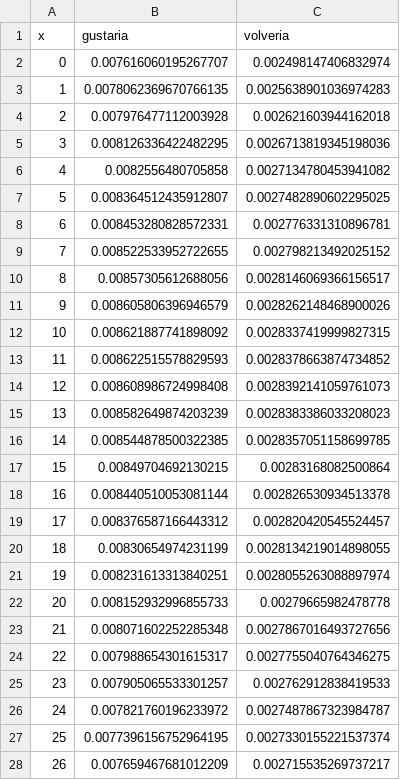
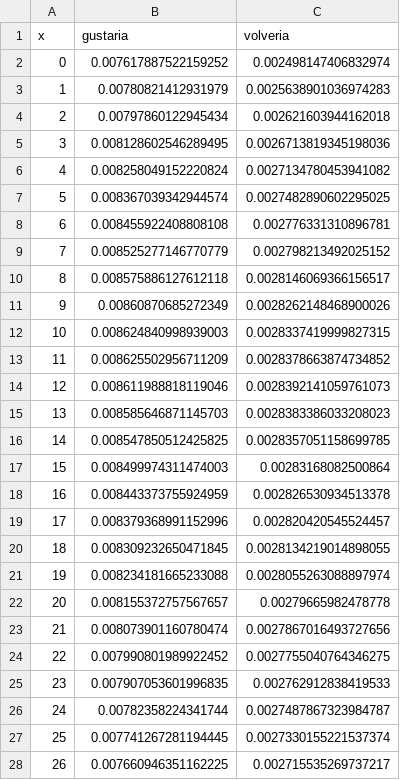
Before and after one commit to juancuiule/profano-flat, a CSV file: curva-hijes.csv, drawn as a sheet; only a part is shown; the diff covers the shown part only.

Commit message:
Flat: latest data (2021-11-02T15:48:17.300Z) {   "date": "2021-11-02T15:48:17.300Z",   "files": [     {       "name": "1.png",       "deltaBytes": 31,       "source": "https://datastore.elgatoylacaja.com/payloads/xd-profano"     },     {       "name": "2.png",       "deltaBytes": -13,       "source": "https://datastore.elgatoylacaja.com/payloads/xd-profano"     },     {       "name": "4.png",       "deltaBytes": 52,       "source": "https://datastore.elgatoylacaja.com/payloads/xd-profano"     },     {       "name": "5.png",       "deltaBytes": -11,       "source": "https://datastore.elgatoylacaja.com/payloads/xd-profano"     },     {       "name": "6.png",       "deltaBytes": 7,       "source": "https://datastore.elgatoylacaja.com/payloads/xd-profano"     },     {       "name": "curva-genero.csv",       "deltaBytes": 6,       "source": "https://datastore.elgatoylacaja.com/payloads/xd-profano"     },     {       "name": "curva-hijes.csv",       "deltaBytes": -1,       "source": "https://datastore.elgatoylacaja.com/payloads/xd-profano"     },     {       "name": "profano-data.json",       "deltaBytes": 302,       "source": "https://datastore.elgatoylacaja.com/payloads/xd-profano"     },     {       "name": "profano.csv",       "deltaBytes": 51,       "source": "https://datastore.elgatoylacaja.com/payloads/xd-profano"     }   ] }

```diff
--- a/curva-hijes.csv
+++ b/curva-hijes.csv
@@ -1,28 +1,28 @@
 x,gustaria,volveria
-0,0.007616060195267707,0.002498147406832974
-1,0.0078062369670766135,0.0025638901036974283
-2,0.007976477112003928,0.002621603944162018
-3,0.008126336422482295,0.0026713819345198036
-4,0.0082556480705858,0.0027134780453941082
-5,0.008364512435912807,0.0027482890602295025
-6,0.008453280828572331,0.002776331310896781
-7,0.008522533952722655,0.002798213492025152
-8,0.00857305612688056,0.0028146069366156517
-9,0.008605806396946579,0.0028262148468900026
-10,0.008621887741898092,0.0028337419999827315
-11,0.008622515578829593,0.0028378663874734852
-12,0.008608986724998408,0.0028392141059761073
-13,0.008582649874203239,0.0028383386033208023
-14,0.008544878500322385,0.0028357051158699785
-15,0.00849704692130215,0.00283168082500864
-16,0.008440510053081144,0.002826530934513378
-17,0.008376587166443312,0.002820420545524457
-18,0.00830654974231199,0.0028134219014898055
-19,0.008231613313840251,0.0028055263088897974
-20,0.008152932996855733,0.00279665982478778
-21,0.008071602252285348,0.0027867016493727656
-22,0.007988654301615317,0.0027755040764346275
-23,0.007905065533301257,0.002762912838419533
-24,0.007821760196233972,0.0027487867323984787
-25,0.0077396156752964195,0.0027330155221537374
-26,0.007659467681012209,0.002715535269737217
+0,0.007617887522159252,0.002498147406832974
+1,0.00780821412931979,0.0025638901036974283
+2,0.00797860122945434,0.002621603944162018
+3,0.008128602546289495,0.0026713819345198036
+4,0.008258049152220824,0.0027134780453941082
+5,0.008367039342944574,0.0027482890602295025
+6,0.008455922408808108,0.002776331310896781
+7,0.008525277146770779,0.002798213492025152
+8,0.008575886127612118,0.0028146069366156517
+9,0.00860870685272349,0.0028262148468900026
+10,0.008624840998939003,0.0028337419999827315
+11,0.008625502956711209,0.0028378663874734852
+12,0.008611988818119046,0.0028392141059761073
+13,0.008585646871145703,0.0028383386033208023
+14,0.008547850512425825,0.0028357051158699785
+15,0.008499974311474003,0.00283168082500864
+16,0.008443373755924959,0.002826530934513378
+17,0.008379368991152996,0.002820420545524457
+18,0.008309232650471845,0.0028134219014898055
+19,0.008234181665233088,0.0028055263088897974
+20,0.008155372757567657,0.00279665982478778
+21,0.008073901160780474,0.0027867016493727656
+22,0.007990801989922452,0.0027755040764346275
+23,0.007907053601996835,0.002762912838419533
+24,0.00782358224341744,0.0027487867323984787
+25,0.007741267281194445,0.0027330155221537374
+26,0.007660946351162225,0.002715535269737217
```
Also changed, not shown: 74 edited cells elsewhere in this file, curva-genero.csv, profano.csv, 6 other files.
